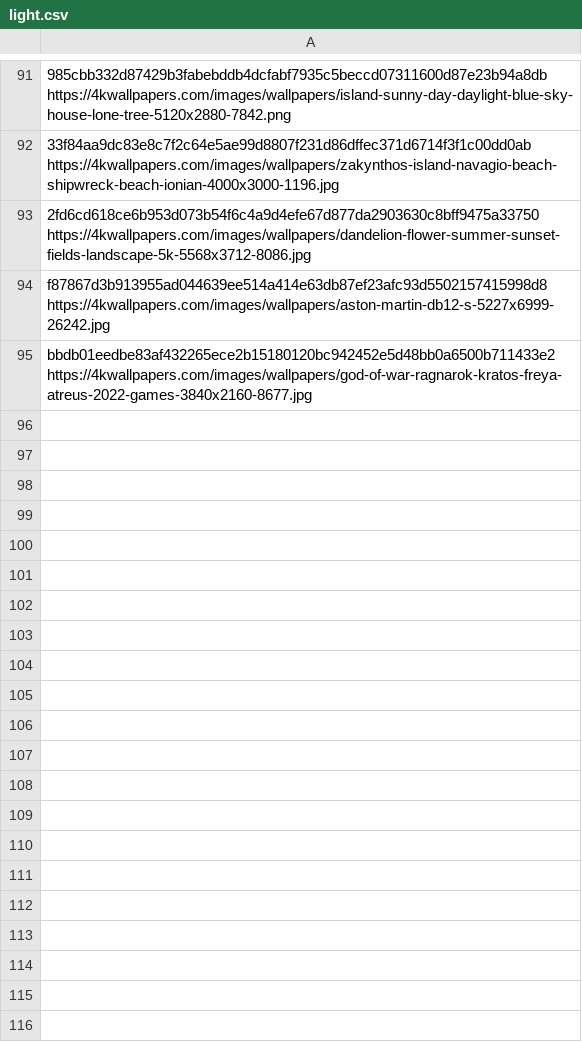
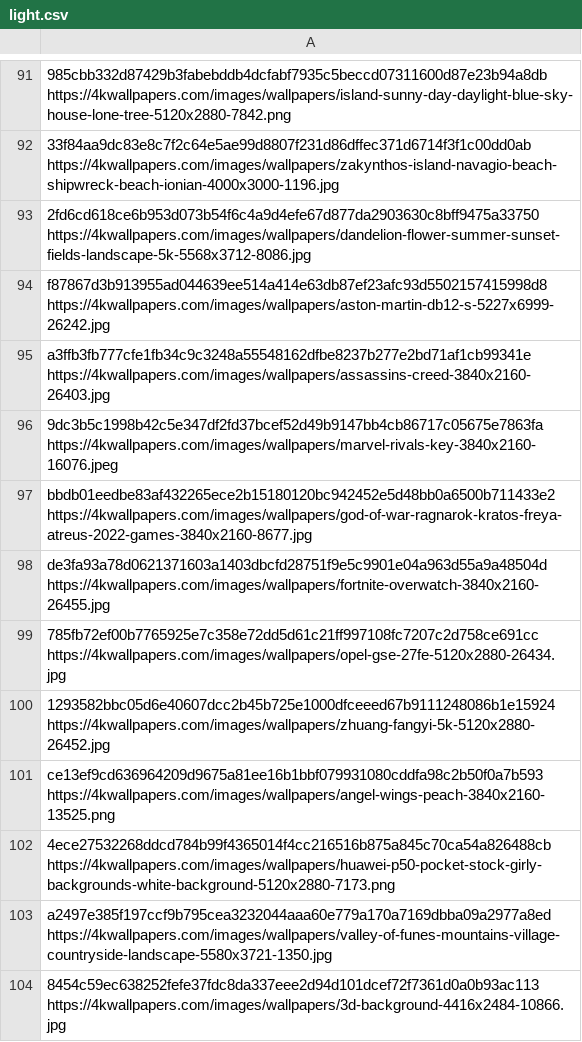
Before and after one commit to Nikitf777/desktop-wallpapers, a CSV file: urls/light.csv, drawn as a sheet; only a part is shown, gaps mark what is left out; the diff names each change by its address in the sheet, - before the commit and + after, or states it on an @@ line.

Commit message:
Add light wallpapers

```diff
--- a/urls/light.csv
+++ b/urls/light.csv
+row 95: a3ffb3fb777cfe1fb34c9c3248a55548162dfbe8237b277e2bd71af1cb99341e https://4kwallpapers.com/images/wallpapers/assassins-creed-3840x2160-26403.jpg
+row 96: 9dc3b5c1998b42c5e347df2fd37bcef52d49b9147bb4cb86717c05675e7863fa https://4kwallpapers.com/images/wallpapers/marvel-rivals-key-3840x2160-16076.jpeg
+row 98: de3fa93a78d0621371603a1403dbcfd28751f9e5c9901e04a963d55a9a48504d https://4kwallpapers.com/images/wallpapers/fortnite-overwatch-3840x2160-26455.jpg
+row 99: 785fb72ef00b7765925e7c358e72dd5d61c21ff997108fc7207c2d758ce691cc https://4kwallpapers.com/images/wallpapers/opel-gse-27fe-5120x2880-26434.jpg
+row 100: 1293582bbc05d6e40607dcc2b45b725e1000dfceeed67b9111248086b1e15924 https://4kwallpapers.com/images/wallpapers/zhuang-fangyi-5k-5120x2880-26452.jpg
+row 101: ce13ef9cd636964209d9675a81ee16b1bbf079931080cddfa98c2b50f0a7b593 https://4kwallpapers.com/images/wallpapers/angel-wings-peach-3840x2160-13525.png
+row 102: 4ece27532268ddcd784b99f4365014f4cc216516b875a845c70ca54a826488cb https://4kwallpapers.com/images/wallpapers/huawei-p50-pocket-stock-girly-backgrounds-white-background-5120x2880-7173.png
+row 103: a2497e385f197ccf9b795cea3232044aaa60e779a170a7169dbba09a2977a8ed https://4kwallpapers.com/images/wallpapers/valley-of-funes-mountains-village-countryside-landscape-5580x3721-1350.jpg
+row 104: 8454c59ec638252fefe37fdc8da337eee2d94d101dcef72f7361d0a0b93ac113 https://4kwallpapers.com/images/wallpapers/3d-background-4416x2484-10866.jpg
```
